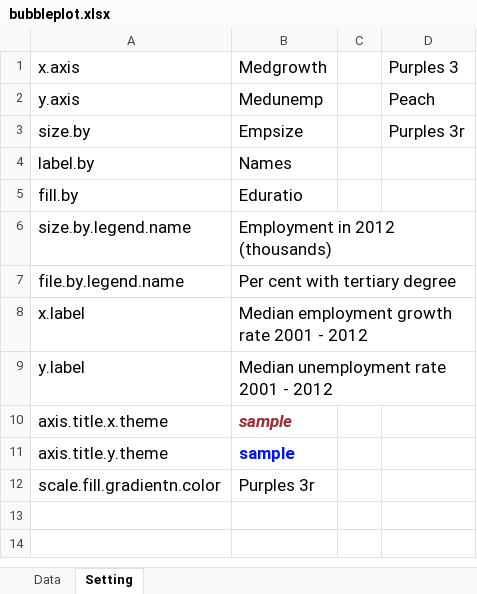
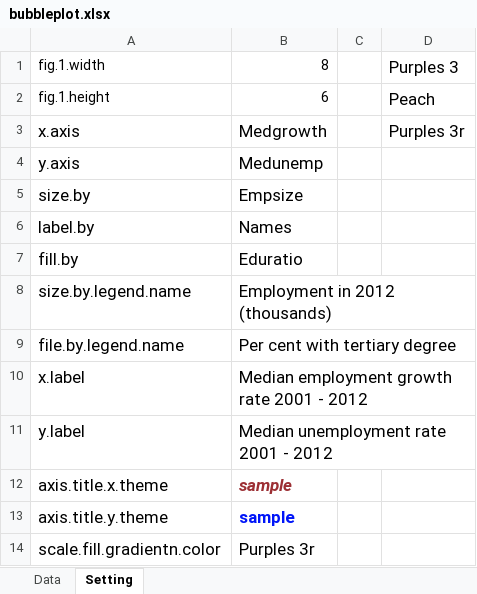
Before and after one commit to baohongz/quickr, an Excel workbook: www/input/bubbleplot.xlsx, sheet Setting, drawn as a sheet; values as stored, in another font and other column widths than the file's, no borders; addresses are those after the commit; the diff names each change by its address in the sheet, - before the commit and + after, or states it on an @@ line.

```diff
--- a/www/input/bubbleplot.xlsx (sheet Setting)
+++ b/www/input/bubbleplot.xlsx (sheet Setting)
+row 1: fig.1.width | 8 |  | Purples 3
+row 2: fig.1.height | 6 |  | Peach
-D3: Purples 3
+D3: Purples 3r
-D4: Peach
+D4: (empty)
-D5: Purples 3r
+D5: (empty)
```
Also changed, not shown: 18 other files.
